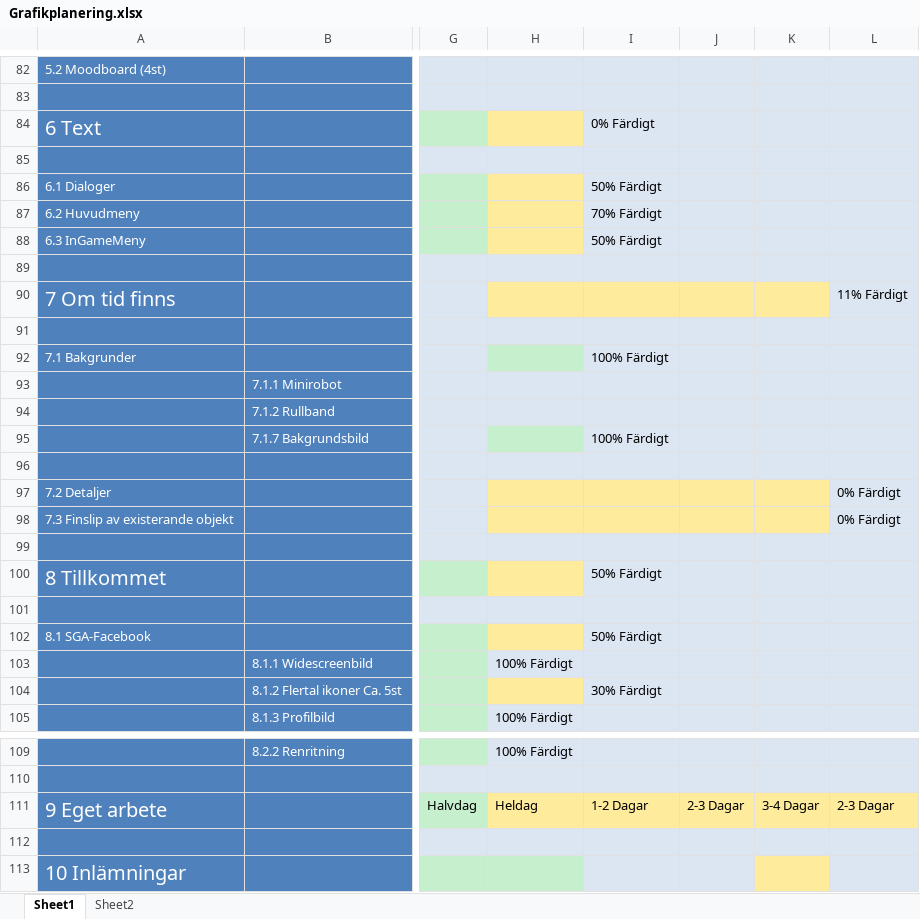
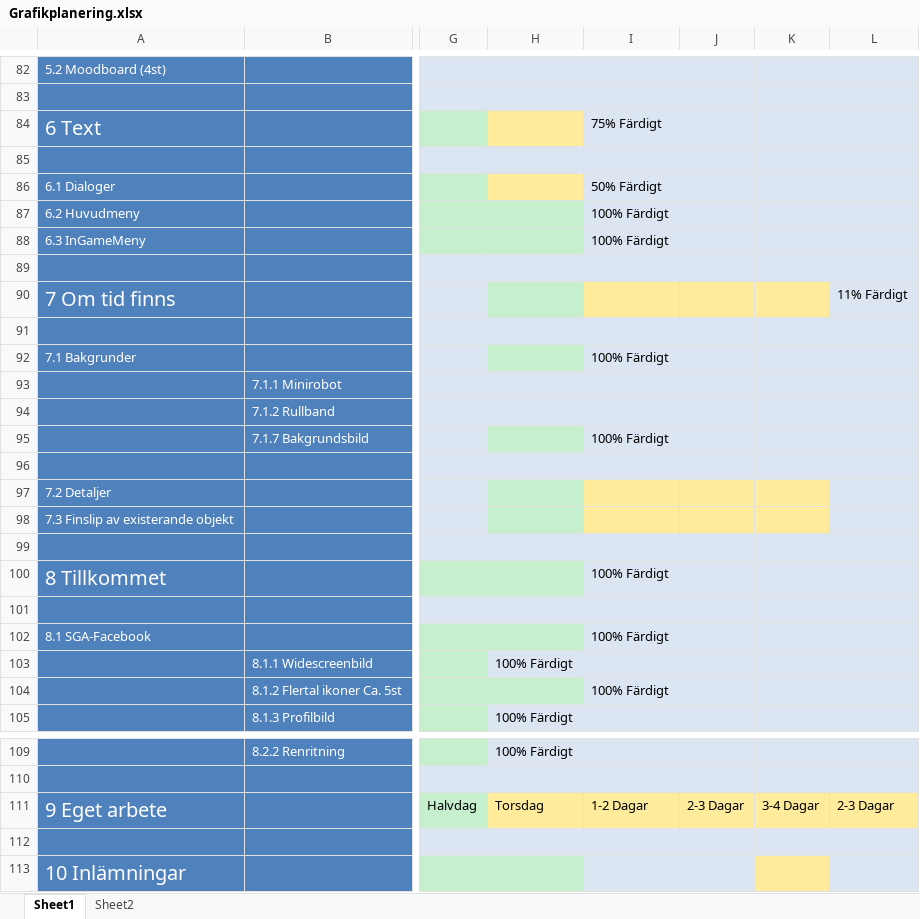
Before and after one commit to Dahlqvist/Spelprojekt1, an Excel workbook: Grafik/Planering/Grafikplanering.xlsx, sheet Sheet1, drawn as a sheet; only a part is shown, gaps mark what is left out; values as stored, in another font and other column widths than the file's, no borders; the diff names each change by its address in the sheet, - before the commit and + after, or states it on an @@ line.

```diff
--- a/Grafik/Planering/Grafikplanering.xlsx (sheet Sheet1)
+++ b/Grafik/Planering/Grafikplanering.xlsx (sheet Sheet1)
-I84: 0% Färdigt
+I84: 75% Färdigt
-H87:H88 fill: #FFEB9C
+H87:H88 fill: #C6EFCE
-I87: 70% Färdigt
+I87: 100% Färdigt
-I88: 50% Färdigt
+I88: 100% Färdigt
-H90 fill: #FFEB9C
+H90 fill: #C6EFCE
-H97:H98 fill: #FFEB9C
+H97:H98 fill: #C6EFCE
-L97:L98: 0% Färdigt
+L97:L98: (empty)
-H100 fill: #FFEB9C
+H100 fill: #C6EFCE
-I100: 50% Färdigt
+I100: 100% Färdigt
-H102 fill: #FFEB9C
+H102 fill: #C6EFCE
-I102: 50% Färdigt
+I102: 100% Färdigt
-H104 fill: #FFEB9C
+H104 fill: #C6EFCE
-I104: 30% Färdigt
+I104: 100% Färdigt
-H111: Heldag
+H111: Torsdag
```
